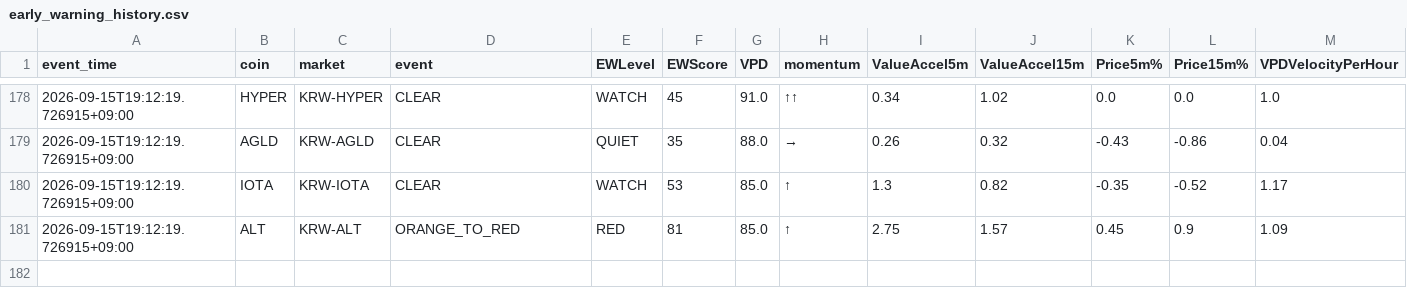
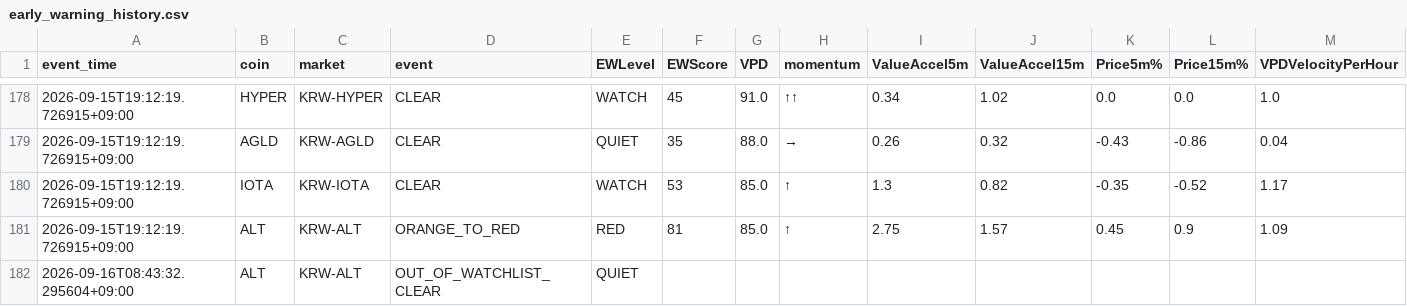
Before and after one commit to Henryrotaewon/VPD-Investment, a CSV file: data/early_warning_history.csv, drawn as a sheet; only a part is shown, gaps mark what is left out.

```diff
--- a/data/early_warning_history.csv
+++ b/data/early_warning_history.csv
@@ -181 +181,2 @@ event_time,coin,market,event,EWLevel,EWScore,VPD,momentum,ValueAccel5m,ValueAcce
 2026-09-15T19:12:19.726915+09:00,ALT,KRW-ALT,ORANGE_TO_RED,RED,81,85.0,↑,2.75,1.57,0.45,0.9,1.09
+2026-09-16T08:43:32.295604+09:00,ALT,KRW-ALT,OUT_OF_WATCHLIST_CLEAR,QUIET,,,,,,,,
```
